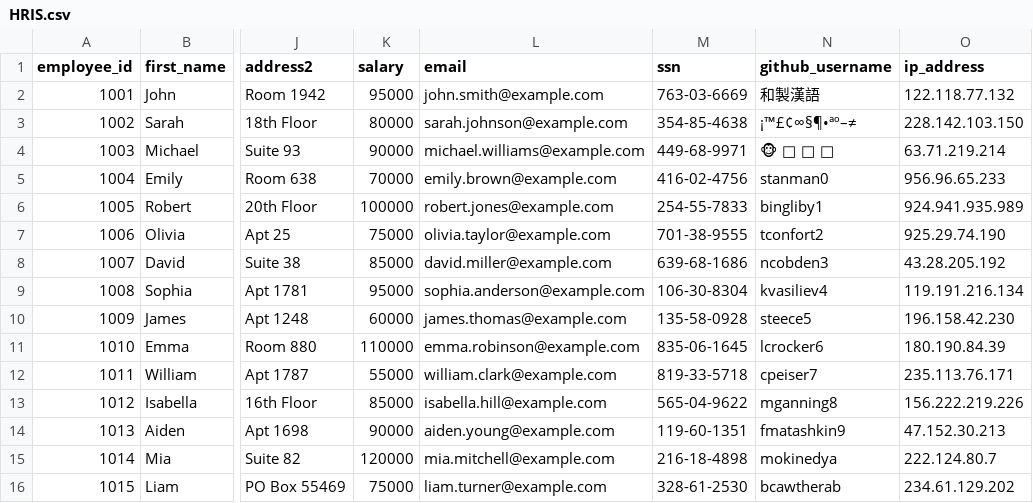
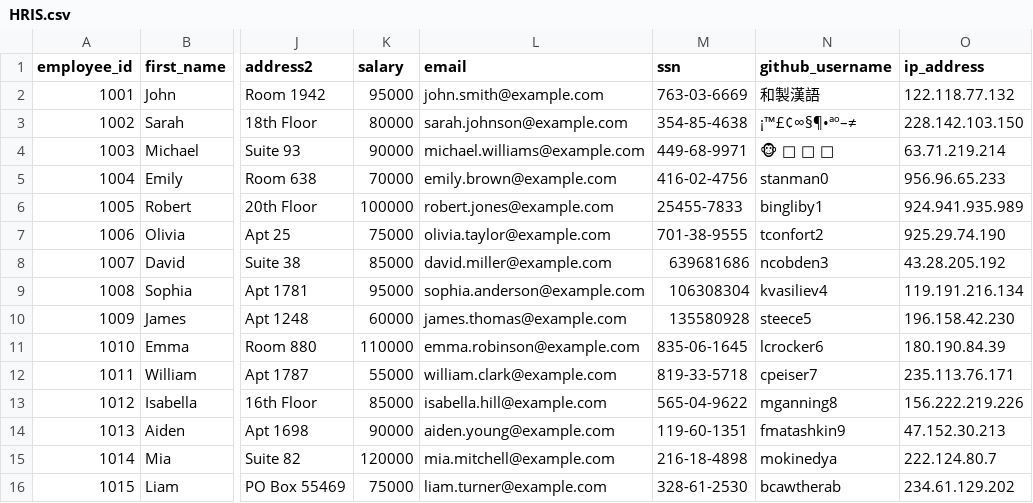
Before and after one commit to Ian-Fogelman/PS-sql-server-automating-data-cleansing, a CSV file: Data/HRIS.csv, drawn as a sheet; only a part is shown, gaps mark what is left out; the diff names each change by its address in the sheet, - before the commit and + after, or states it on an @@ line.

```diff
--- a/Data/HRIS.csv
+++ b/Data/HRIS.csv
-M6 (ssn): 254-55-7833
+M6 (ssn): 25455-7833
-M8 (ssn): 639-68-1686
+M8 (ssn): 639681686
-M9 (ssn): 106-30-8304
+M9 (ssn): 106308304
-M10 (ssn): 135-58-0928
+M10 (ssn): 135580928
```
Also changed, not shown: Data/Employee Absence.csv, Data/Learning Management.csv, 2 other files.
